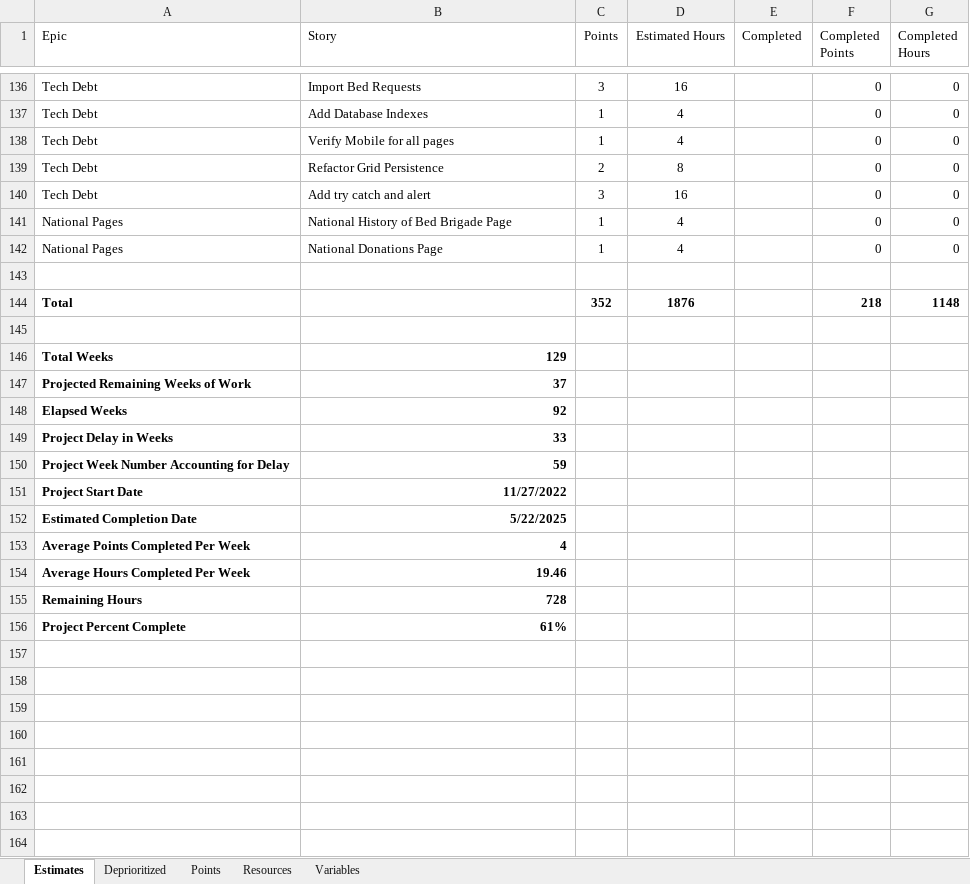
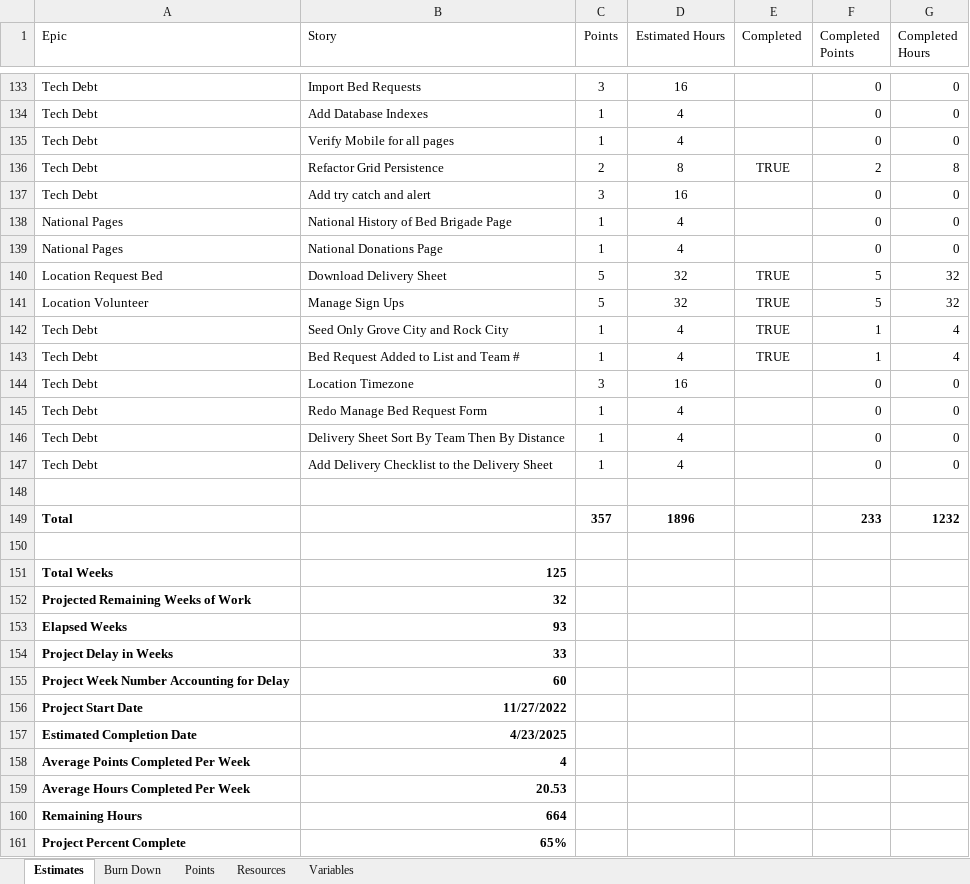
Before and after one commit to GregFinzer/BedBrigadeNational, an Excel workbook: Documentation/Design/Estimates.xlsx, sheet Estimates, drawn as a sheet; only a part is shown, gaps mark what is left out; values as stored, in another font and other column widths than the file's, no borders; table styles not drawn; removed rows and columns are numbered as before the commit, all else as after; the diff covers the shown part only; the diff names each change by its address in the sheet, - before the commit and + after, or states it on an @@ line.

```diff
--- a/Documentation/Design/Estimates.xlsx (sheet Estimates)
+++ b/Documentation/Design/Estimates.xlsx (sheet Estimates)
-sheet tab: Deprioritized
+sheet tab: Burn Down
-E136 (Completed): (empty)
+E136 (Completed): TRUE
-F136 (Completed Points): 0
+F136 (Completed Points): 2
-G136 (Completed Hours): 0
+G136 (Completed Hours): 8
+row 140: Location Request Bed | Download Delivery Sheet | 5 | 32 | TRUE | 5 | 32
+row 141: Location Volunteer | Manage Sign Ups | 5 | 32 | TRUE | 5 | 32
+row 142: Tech Debt | Seed Only Grove City and Rock City | 1 | 4 | TRUE | 1 | 4
+row 143: Tech Debt | Bed Request Added to List and Team # | 1 | 4 | TRUE | 1 | 4
+row 144: Tech Debt | Location Timezone | 3 | 16 |  | 0 | 0
+row 145: Tech Debt | Redo Manage Bed Request Form | 1 | 4 |  | 0 | 0
+row 146: Tech Debt | Delivery Sheet Sort By Team Then By Distance | 1 | 4 |  | 0 | 0
+row 147: Tech Debt | Add Delivery Checklist to the Delivery Sheet | 1 | 4 |  | 0 | 0
-row 144: Total |  | 352 | 1876 |  | 218 | 1148
+row 149: Total |  | 357 | 1896 |  | 233 | 1232
-B151 (Story): 129
+B151 (Story): 125
-B152 (Story): 37
+B152 (Story): 32
-B153 (Story): 92
+B153 (Story): 93
-B155 (Story): 59
+B155 (Story): 60
-B157 (Story): 5/22/2025
+B157 (Story): 4/23/2025
-B159 (Story): 19.46
+B159 (Story): 20.53
-B160 (Story): 728
+B160 (Story): 664
-B161 (Story): 61%
+B161 (Story): 65%
```
Also changed, not shown: 3 removed rows and 3 edited cells elsewhere in this sheet, formulas that keep their value, charts or pictures, 1 other file.
